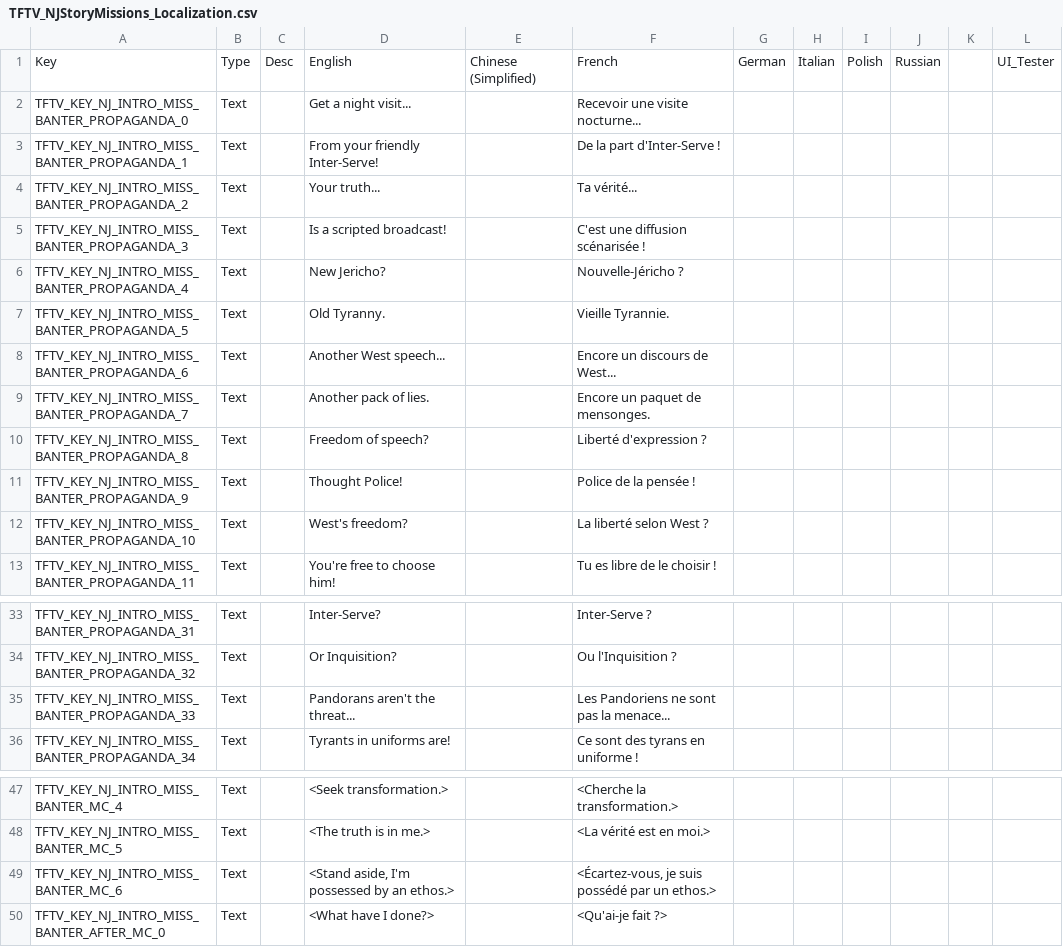
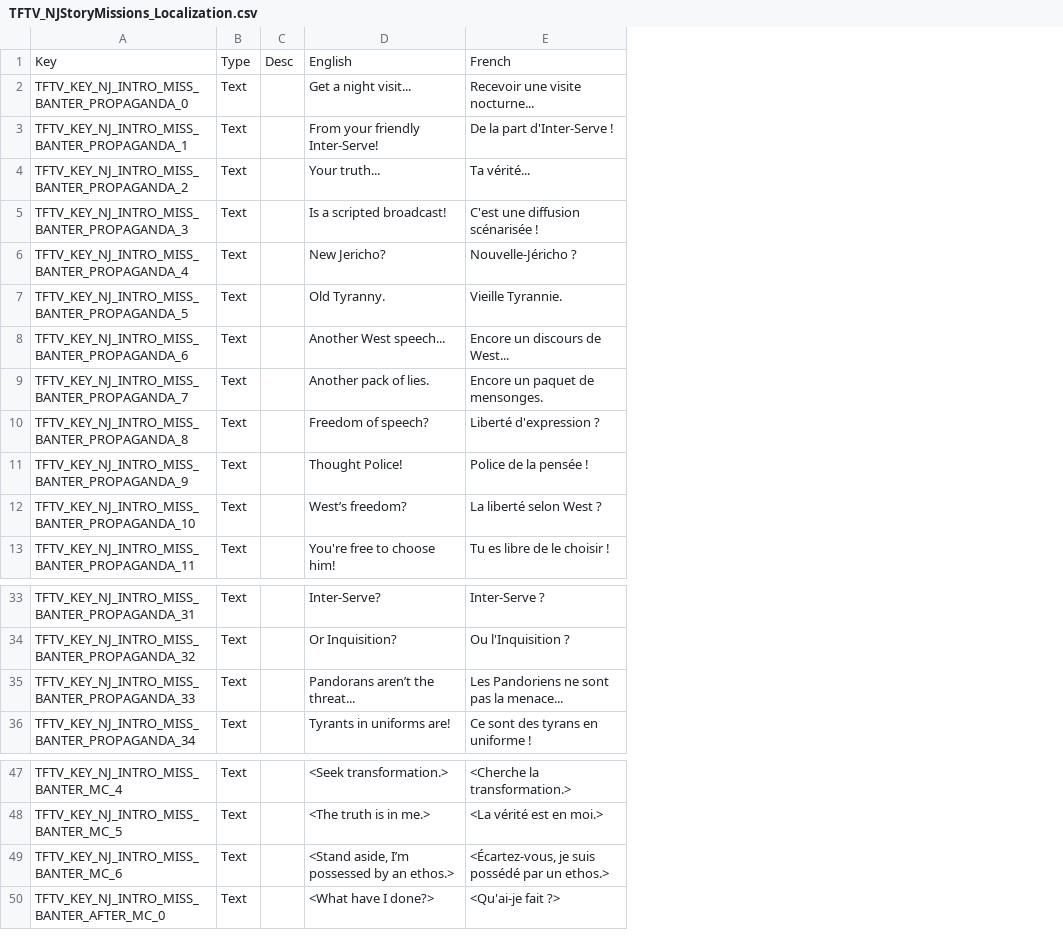
Before and after one commit to ArLn-Fr/TFTV, a CSV file: Dist/Assets/Localization/TFTV_NJStoryMissions_Localization.csv, drawn as a sheet; only a part is shown, gaps mark what is left out; the diff names each change by its address in the sheet, - before the commit and + after, or states it on an @@ line.

Commit message:
French translation

```diff
--- a/Dist/Assets/Localization/TFTV_NJStoryMissions_Localization.csv
+++ b/Dist/Assets/Localization/TFTV_NJStoryMissions_Localization.csv
-column E, row 1: Chinese (Simplified)
-column G, row 1: German
-column H, row 1: Italian
-column I, row 1: Polish
-column J, row 1: Russian
-column K, empty
-column L, row 1: UI_Tester
-D12: West's freedom?
+D12: West’s freedom?
-D35: Pandorans aren't the threat...
+D35: Pandorans aren’t the threat...
-D49: <Stand aside, I'm possessed by an ethos.>
+D49: <Stand aside, I’m possessed by an ethos.>
```
Also changed, not shown: Dist/Assets/Localization/TFTV_AbilitiesEffectsStatusesTactical_Localization.csv, Dist/Assets/Localization/TFTV_CharactersItemsFacilities_Localization.csv, 11 other files.
